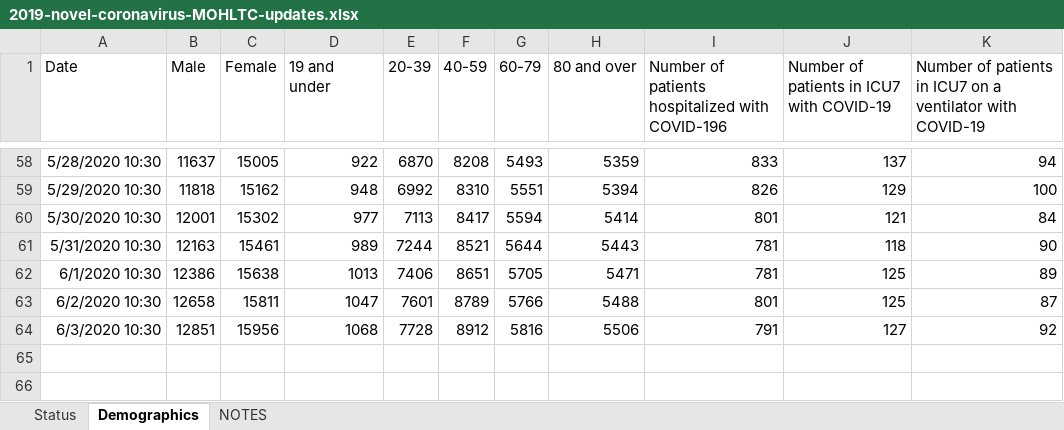
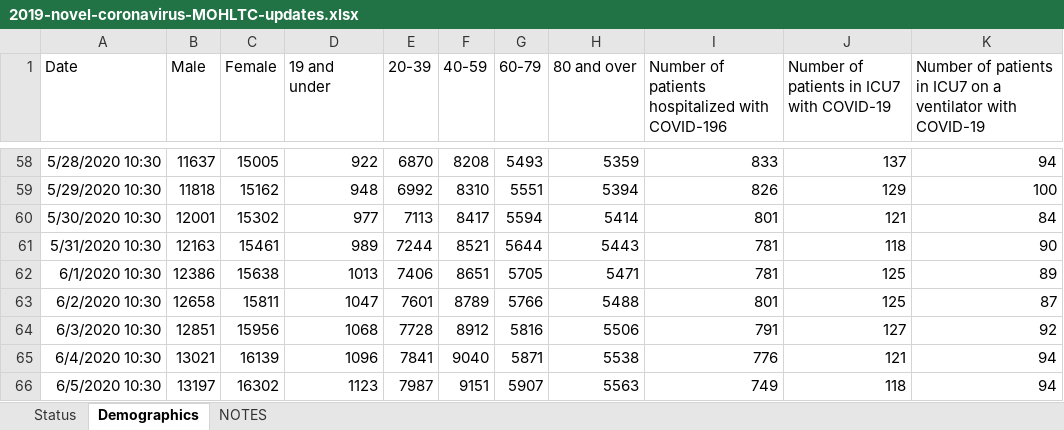
Before and after one commit to mylesmharrison/covid-ontario, an Excel workbook: excel/2019-novel-coronavirus-MOHLTC-updates.xlsx, sheet Demographics, drawn as a sheet; only a part is shown, gaps mark what is left out; values as stored, in another font and other column widths than the file's, no borders; the diff names each change by its address in the sheet, - before the commit and + after, or states it on an @@ line.

Commit message:
excel update 2020-06-04 + 2020-06-05

```diff
--- a/excel/2019-novel-coronavirus-MOHLTC-updates.xlsx (sheet Demographics)
+++ b/excel/2019-novel-coronavirus-MOHLTC-updates.xlsx (sheet Demographics)
+row 65: 6/4/2020 10:30 | 13021 | 16139 | 1096 | 7841 | 9040 | 5871 | 5538 | 776 | 121 | 94
+row 66: 6/5/2020 10:30 | 13197 | 16302 | 1123 | 7987 | 9151 | 5907 | 5563 | 749 | 118 | 94
```
Also changed, not shown: sheet Status.
